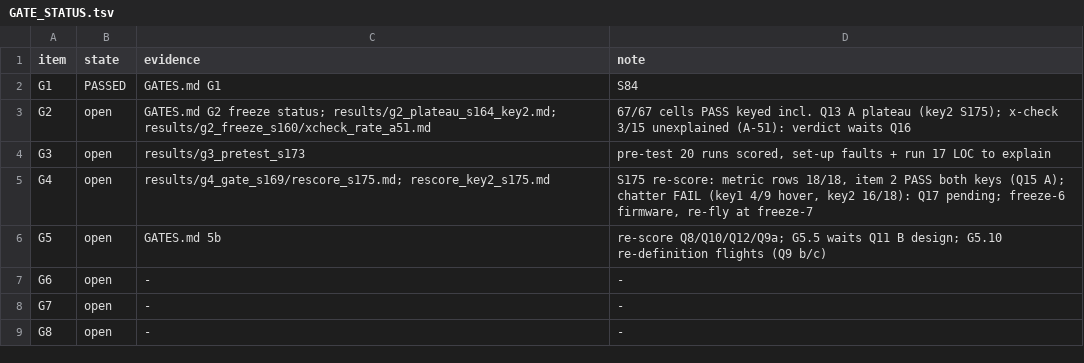
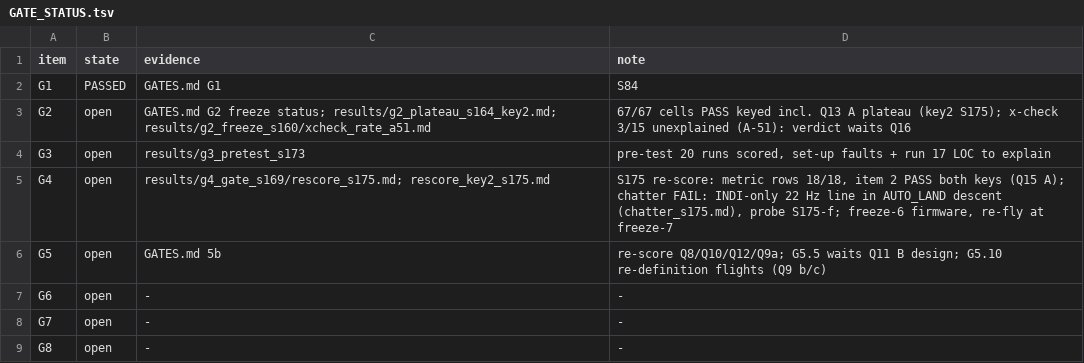
Before and after one commit to AntoineHgo/PX4-Indi, a TSV file: indi_flight/GATE_STATUS.tsv, drawn as a sheet.

```diff
--- a/indi_flight/GATE_STATUS.tsv
+++ b/indi_flight/GATE_STATUS.tsv
@@ -4,3 +4,3 @@ G2	open	GATES.md G2 freeze status; results/g2_plateau_s164_key2.md; results/g2_f
 G3	open	results/g3_pretest_s173	pre-test 20 runs scored, set-up faults + run 17 LOC to explain
-G4	open	results/g4_gate_s169/rescore_s175.md; rescore_key2_s175.md	S175 re-score: metric rows 18/18, item 2 PASS both keys (Q15 A); chatter FAIL (key1 4/9 hover, key2 16/18): Q17 pending; freeze-6 firmware, re-fly at freeze-7
+G4	open	results/g4_gate_s169/rescore_s175.md; rescore_key2_s175.md	S175 re-score: metric rows 18/18, item 2 PASS both keys (Q15 A); chatter FAIL: INDI-only 22 Hz line in AUTO_LAND descent (chatter_s175.md), probe S175-f; freeze-6 firmware, re-fly at freeze-7
 G5	open	GATES.md 5b	re-score Q8/Q10/Q12/Q9a; G5.5 waits Q11 B design; G5.10 re-definition flights (Q9 b/c)
```
Also changed, not shown: 1 other file.
